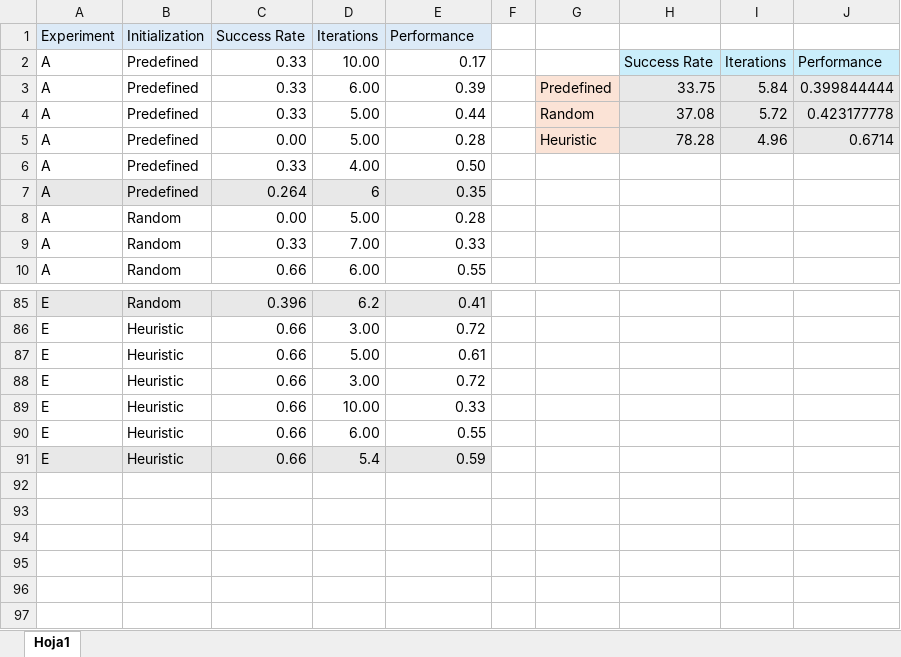
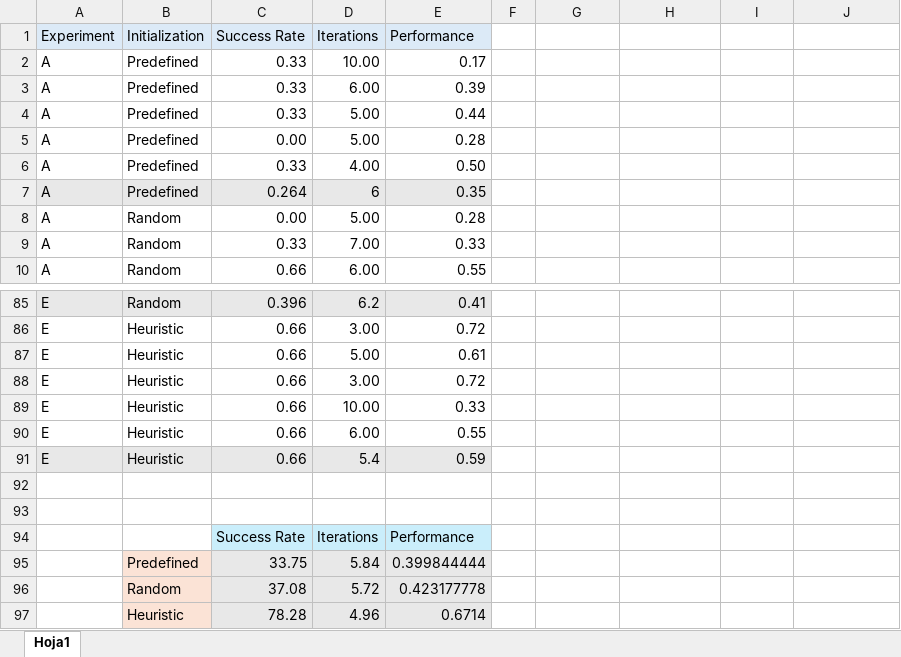
Before and after one commit to LuisMelladoDiaz/ring-clustering, an Excel workbook: Ring-like_Clustering_Experimental_Study.xlsx, sheet Hoja1, drawn as a sheet; only a part is shown, gaps mark what is left out; values as stored, in another font and other column widths than the file's, no borders; the diff names each change by its address in the sheet, - before the commit and + after, or states it on an @@ line.

Commit message:
fix(reports): Experimental study PDF

```diff
--- a/Ring-like_Clustering_Experimental_Study.xlsx (sheet Hoja1)
+++ b/Ring-like_Clustering_Experimental_Study.xlsx (sheet Hoja1)
-H2: Success Rate
+H2: (empty)
-H2:J2 fill: #CAEEFB
+H2:J2 fill: none
-I2: Iterations
+I2: (empty)
-J2: Performance
+J2: (empty)
-G3: Predefined
+G3: (empty)
-G3:G5 fill: #FBE3D6
+G3:G5 fill: none
-H3: 33.75
+H3: (empty)
-H3:J5 fill: #E8E8E8
+H3:J5 fill: none
-I3: 5.84
+I3: (empty)
-J3: 0.399844444
+J3: (empty)
-G4: Random
+G4: (empty)
-H4: 37.08
+H4: (empty)
-I4: 5.72
+I4: (empty)
-J4: 0.423177778
+J4: (empty)
-G5: Heuristic
+G5: (empty)
-H5: 78.28
+H5: (empty)
-I5: 4.96
+I5: (empty)
-J5: 0.6714
+J5: (empty)
+row 92: (empty)
+row 93: (empty)
+row 94:  |  | Success Rate | Iterations | Performance
+row 95:  | Predefined | 33.75 | 5.84 | 0.399844444
+row 96:  | Random | 37.08 | 5.72 | 0.423177778
+row 97:  | Heuristic | 78.28 | 4.96 | 0.6714
```
Also changed, not shown: 1 other file.
